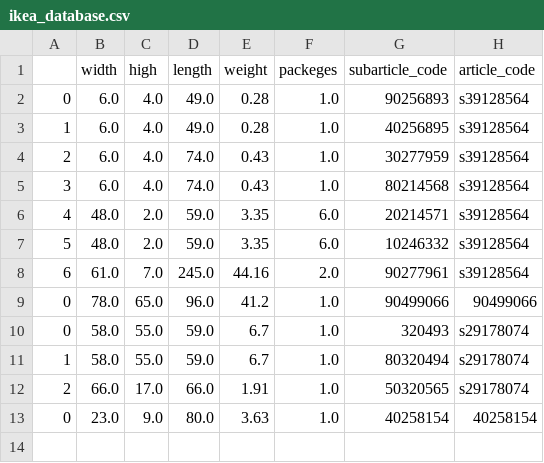
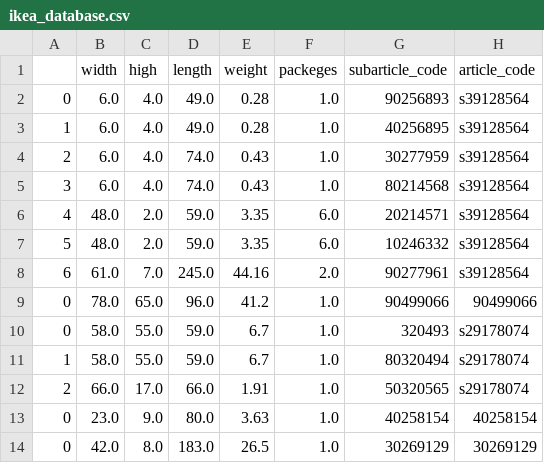
Before and after one commit to freichel/willitfit, a CSV file: willitfit/data/ikea_database/ikea_database.csv, drawn as a sheet.

```diff
--- a/willitfit/data/ikea_database/ikea_database.csv
+++ b/willitfit/data/ikea_database/ikea_database.csv
@@ -13 +13,2 @@
 0,23.0,9.0,80.0,3.63,1.0,40258154,40258154
+0,42.0,8.0,183.0,26.5,1.0,30269129,30269129
```
Also changed, not shown: 2 other files.
